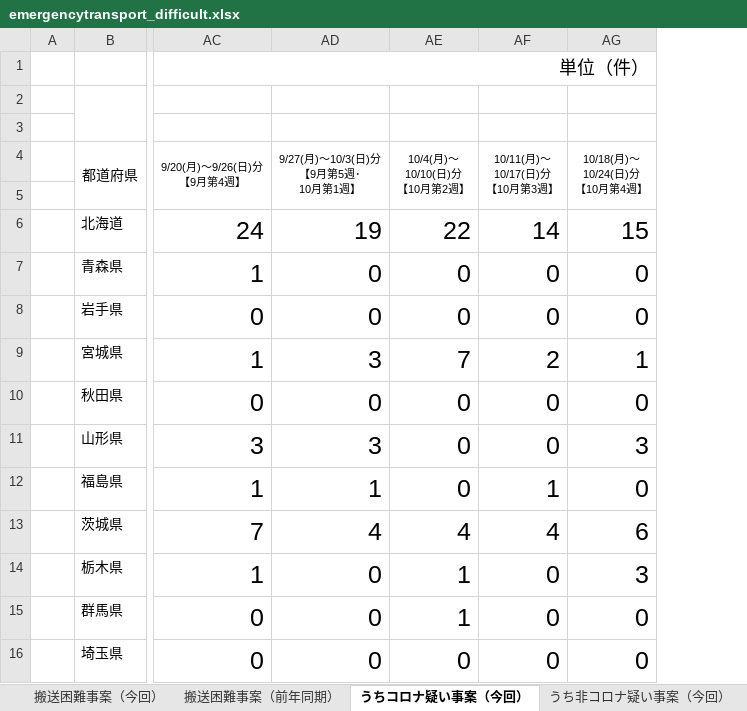
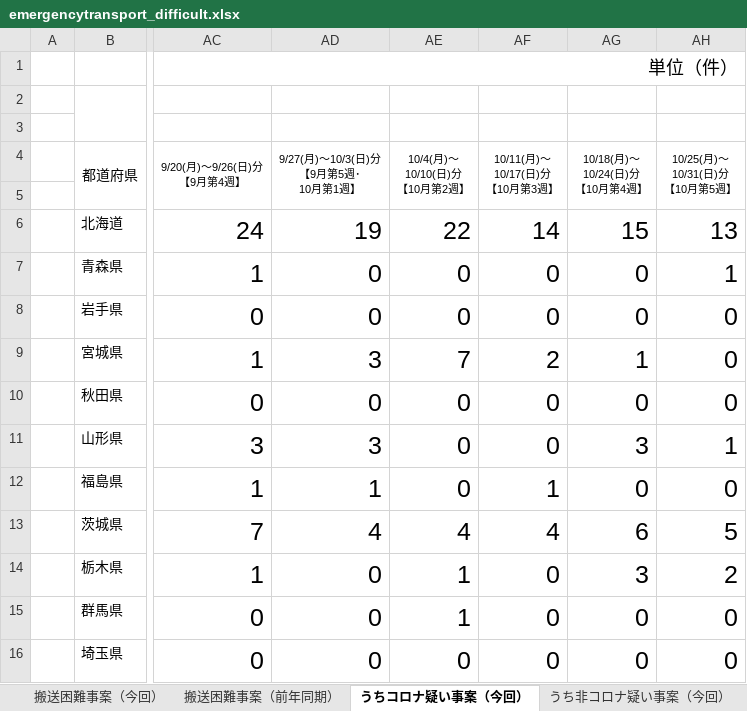
Before and after one commit to code4fukui/fdma_go_jp, an Excel workbook: emergencytransport_difficult.xlsx, sheet うちコロナ疑い事案（今回）, drawn as a sheet; only a part is shown, gaps mark what is left out; values as stored, in another font and other column widths than the file's, no borders; charts and pictures not drawn; the diff names each change by its address in the sheet, - before the commit and + after, or states it on an @@ line.

```diff
--- a/emergencytransport_difficult.xlsx (sheet うちコロナ疑い事案（今回）)
+++ b/emergencytransport_difficult.xlsx (sheet うちコロナ疑い事案（今回）)
+column AH (10/25(月)～ 10/31(日)分 【10月第5週】), rows 6-16: 13 | 1 | 0 | 0 | 0 | 1 | 0 | 5 | 2 | 0 | 0
```
Also changed, not shown: sheet うち非コロナ疑い事案（今回）, sheet 搬送困難事案（前年同期）, sheet 搬送困難事案（今回）, 3 other files.
